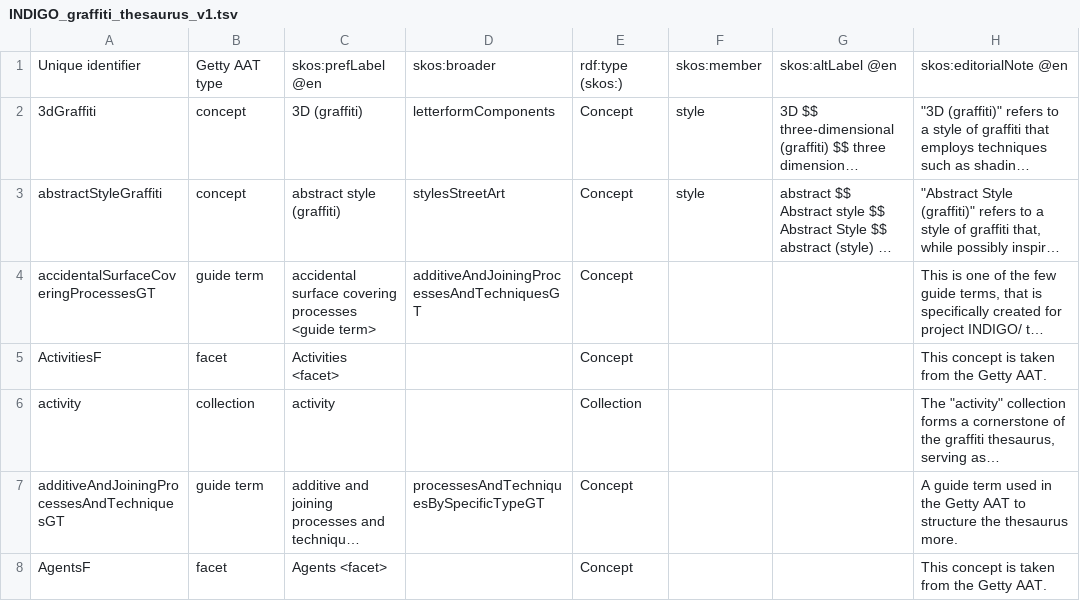
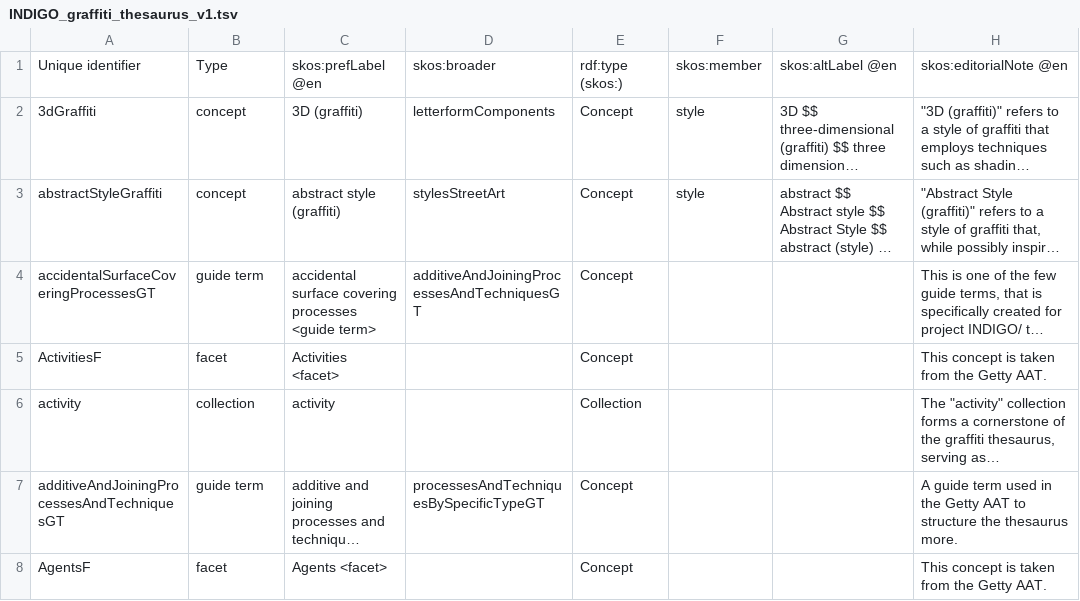
Before and after one commit to GraffitiProjectINDIGO/GraffitiThesaurus, a TSV file: INDIGO_graffiti_thesaurus_v1.tsv, drawn as a sheet; only a part is shown; long unchanged cells end in …; the diff names each change by its address in the sheet, - before the commit and + after, or states it on an @@ line.

Commit message:
Change "Getty AAT Type" to "Type"

```diff
--- a/INDIGO_graffiti_thesaurus_v1.tsv
+++ b/INDIGO_graffiti_thesaurus_v1.tsv
-B1: Getty AAT type
+B1: Type
```
Also changed, not shown: 1 other file.
